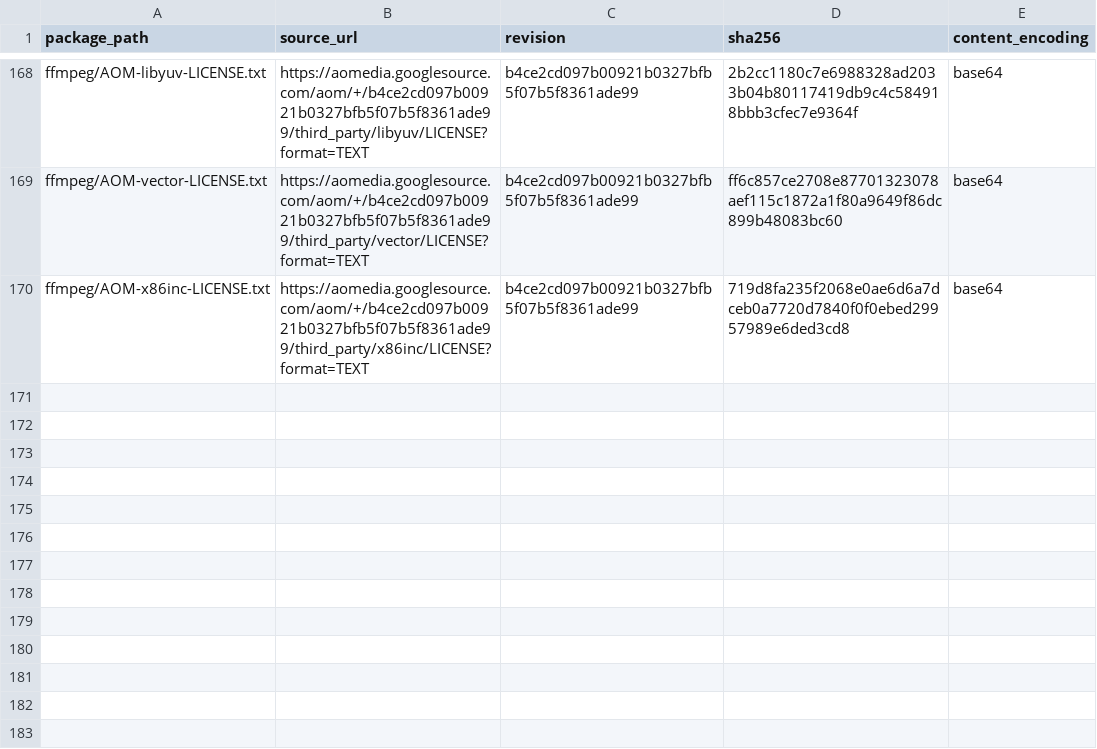
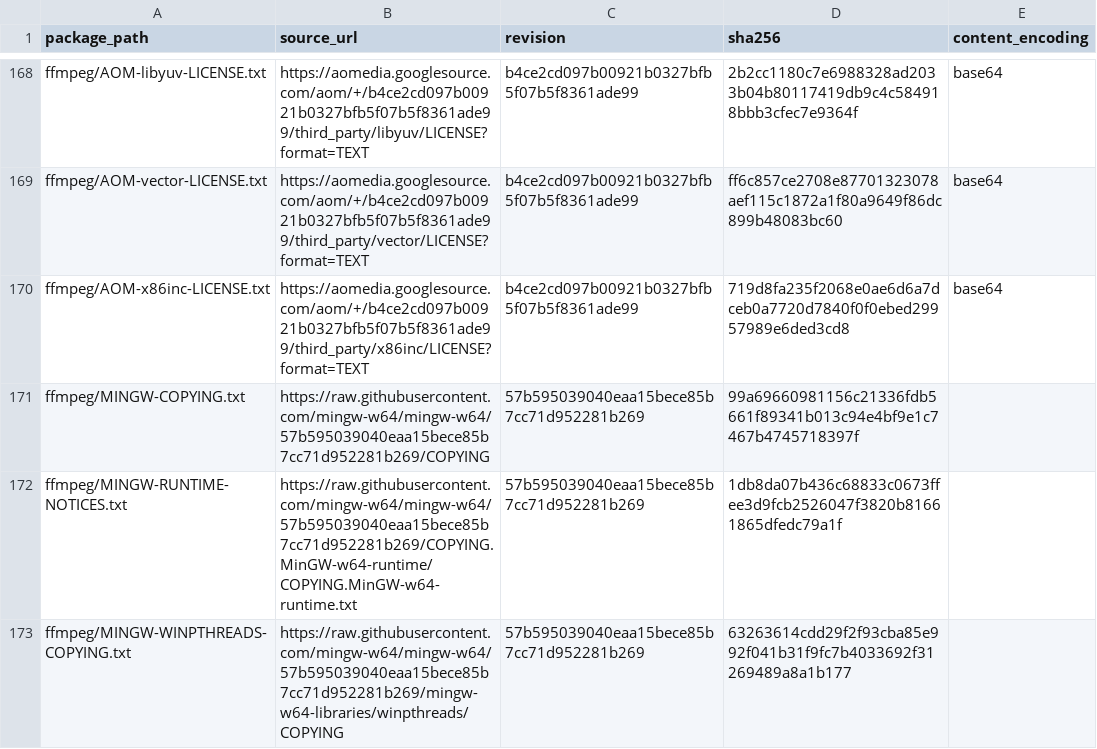
Before and after one commit to seabAu/Splicr, a TSV file: packaging/windows/ffmpeg-packaged-license-files.tsv, drawn as a sheet; only a part is shown, gaps mark what is left out.

```diff
--- a/packaging/windows/ffmpeg-packaged-license-files.tsv
+++ b/packaging/windows/ffmpeg-packaged-license-files.tsv
@@ -170 +170,4 @@ ffmpeg/AOM-vector-LICENSE.txt	https://aomedia.googlesource.com/aom/+/b4ce2cd097b
 ffmpeg/AOM-x86inc-LICENSE.txt	https://aomedia.googlesource.com/aom/+/b4ce2cd097b00921b0327bfb5f07b5f8361ade99/third_party/x86inc/LICENSE?format=TEXT	b4ce2cd097b00921b0327bfb5f07b5f8361ade99	719d8fa235f2068e0ae6d6a7dceb0a7720d7840f0f0ebed29957989e6ded3cd8	base64
+ffmpeg/MINGW-COPYING.txt	https://raw.githubusercontent.com/mingw-w64/mingw-w64/57b595039040eaa15bece85b7cc71d952281b269/COPYING	57b595039040eaa15bece85b7cc71d952281b269	99a69660981156c21336fdb5661f89341b013c94e4bf9e1c7467b4745718397f
+ffmpeg/MINGW-RUNTIME-NOTICES.txt	https://raw.githubusercontent.com/mingw-w64/mingw-w64/57b595039040eaa15bece85b7cc71d952281b269/COPYING.MinGW-w64-runtime/COPYING.MinGW-w64-runtime.txt	57b595039040eaa15bece85b7cc71d952281b269	1db8da07b436c68833c0673ffee3d9fcb2526047f3820b81661865dfedc79a1f
+ffmpeg/MINGW-WINPTHREADS-COPYING.txt	https://raw.githubusercontent.com/mingw-w64/mingw-w64/57b595039040eaa15bece85b7cc71d952281b269/mingw-w64-libraries/winpthreads/COPYING	57b595039040eaa15bece85b7cc71d952281b269	63263614cdd29f2f93cba85e992f041b31f9fc7b4033692f31269489a8a1b177
```
Also changed, not shown: packaging/windows/ffmpeg-source-license-review.tsv, 5 other files.
